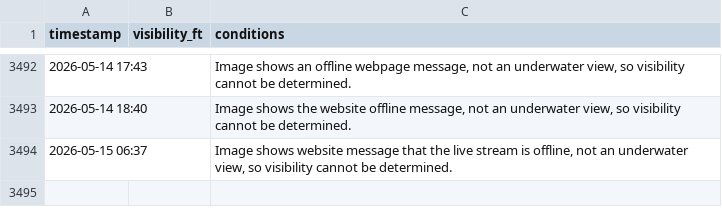
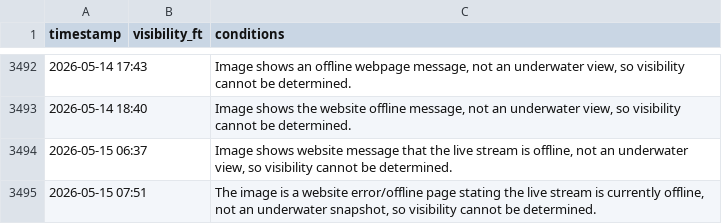
Before and after one commit to haraschax/underwaterviz, a CSV file: docs/visibility.csv, drawn as a sheet; only a part is shown, gaps mark what is left out; the diff names each change by its address in the sheet, - before the commit and + after, or states it on an @@ line.

```diff
--- a/docs/visibility.csv
+++ b/docs/visibility.csv
+row 3495: 2026-05-15 07:51 |  | The image is a website error/offline page stating the live stream is currently offline, not an underwater snapshot, so visibility cannot be determined.
```
Also changed, not shown: 4 other files.
